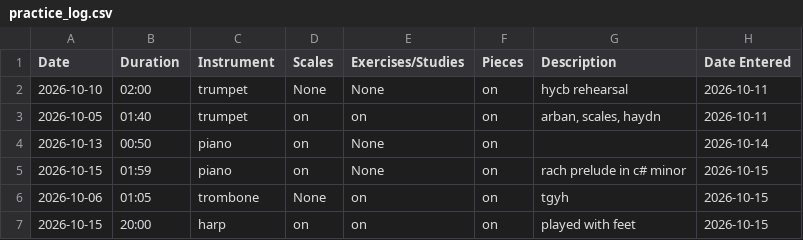
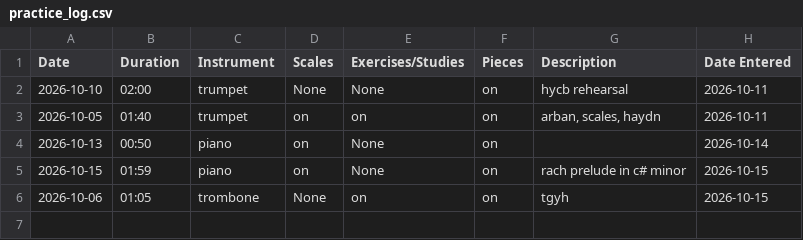
Before and after one commit to betsie397/demo, a CSV file: src/main/resources/static/practice_log.csv, drawn as a sheet.

```diff
--- a/src/main/resources/static/practice_log.csv
+++ b/src/main/resources/static/practice_log.csv
@@ -6,2 +6 @@ Date, Duration, Instrument, Scales, Exercises/Studies, Pieces, Description, Date
 2026-10-06, 01:05, trombone, None, on, on, "tgyh", 2026-10-15
-2026-10-15, 20:00, harp, on, on, on, "played with feet", 2026-10-15
```
Also changed, not shown: 9 other files.
